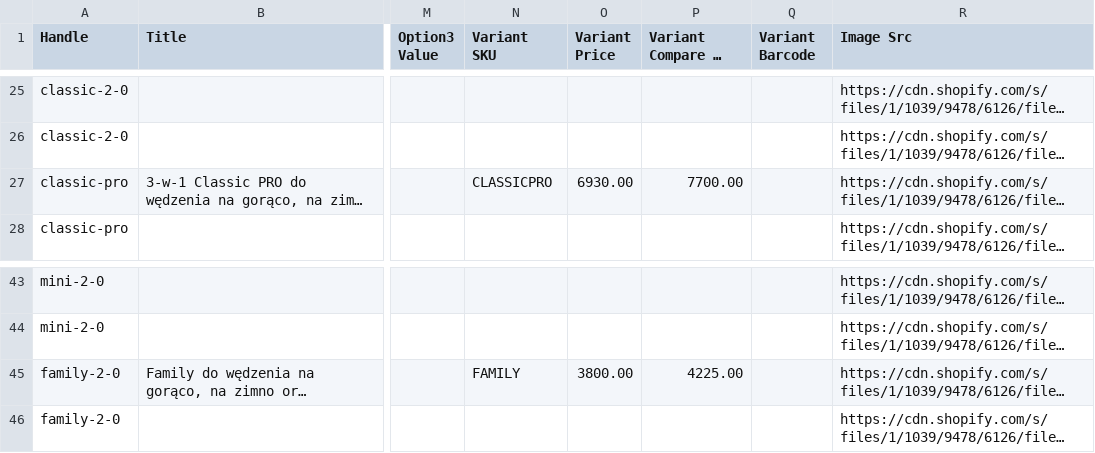
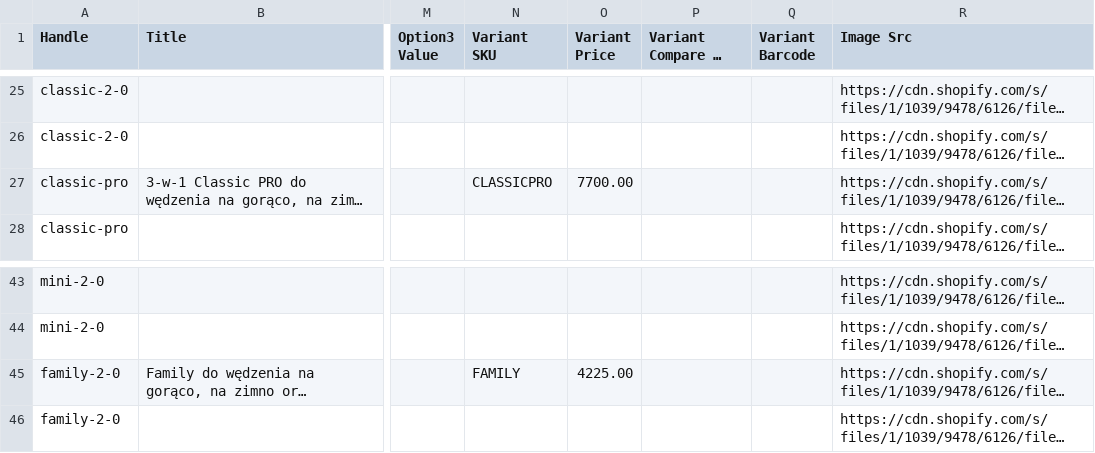
Before and after one commit to Mykhailo-Vorona/drevos-dealer-feeds, a CSV file: pl/shopify.csv, drawn as a sheet; only a part is shown, gaps mark what is left out; long unchanged cells end in …; the diff names each change by its address in the sheet, - before the commit and + after, or states it on an @@ line.

```diff
--- a/pl/shopify.csv
+++ b/pl/shopify.csv
-O27 (Variant Price): 6930.00
+O27 (Variant Price): 7700.00
-P27 (Variant Compare At Price): 7700.00
+P27 (Variant Compare At Price): (empty)
-O45 (Variant Price): 3800.00
+O45 (Variant Price): 4225.00
-P45 (Variant Compare At Price): 4225.00
+P45 (Variant Compare At Price): (empty)
```
Also changed, not shown: de/shopify.csv, de/woocommerce.csv, 10 other files.
